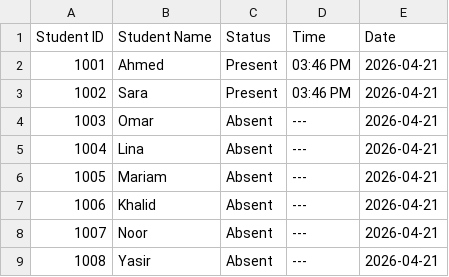
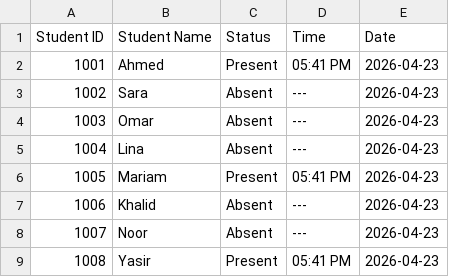
Before and after one commit to YaserAlAji/Smart-Attandance-system, a CSV file: attendance_records.csv, drawn as a sheet.

```diff
--- a/attendance_records.csv
+++ b/attendance_records.csv
@@ -1,9 +1,9 @@
 Student ID,Student Name,Status,Time,Date
-1001,Ahmed,Present,03:46 PM,2026-04-21
-1002,Sara,Present,03:46 PM,2026-04-21
-1003,Omar,Absent,---,2026-04-21
-1004,Lina,Absent,---,2026-04-21
-1005,Mariam,Absent,---,2026-04-21
-1006,Khalid,Absent,---,2026-04-21
-1007,Noor,Absent,---,2026-04-21
-1008,Yasir,Absent,---,2026-04-21
+1001,Ahmed,Present,05:41 PM,2026-04-23
+1002,Sara,Absent,---,2026-04-23
+1003,Omar,Absent,---,2026-04-23
+1004,Lina,Absent,---,2026-04-23
+1005,Mariam,Present,05:41 PM,2026-04-23
+1006,Khalid,Absent,---,2026-04-23
+1007,Noor,Absent,---,2026-04-23
+1008,Yasir,Present,05:41 PM,2026-04-23
```
Also changed, not shown: 3 other files.
